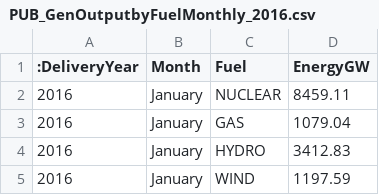
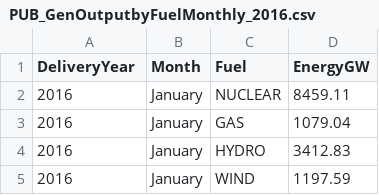
Before and after one commit to janosepah/ML_Project, a CSV file: Data/PUB_GenOutputbyFuelMonthly_2016.csv, drawn as a sheet; only a part is shown.

Commit message:
Update PUB_GenOutputbyFuelMonthly_2016.csv

```diff
--- a/Data/PUB_GenOutputbyFuelMonthly_2016.csv
+++ b/Data/PUB_GenOutputbyFuelMonthly_2016.csv
@@ -1,2 +1,2 @@
-:DeliveryYear,Month,Fuel,EnergyGW
+DeliveryYear,Month,Fuel,EnergyGW
 2016,January,NUCLEAR,8459.11
```
